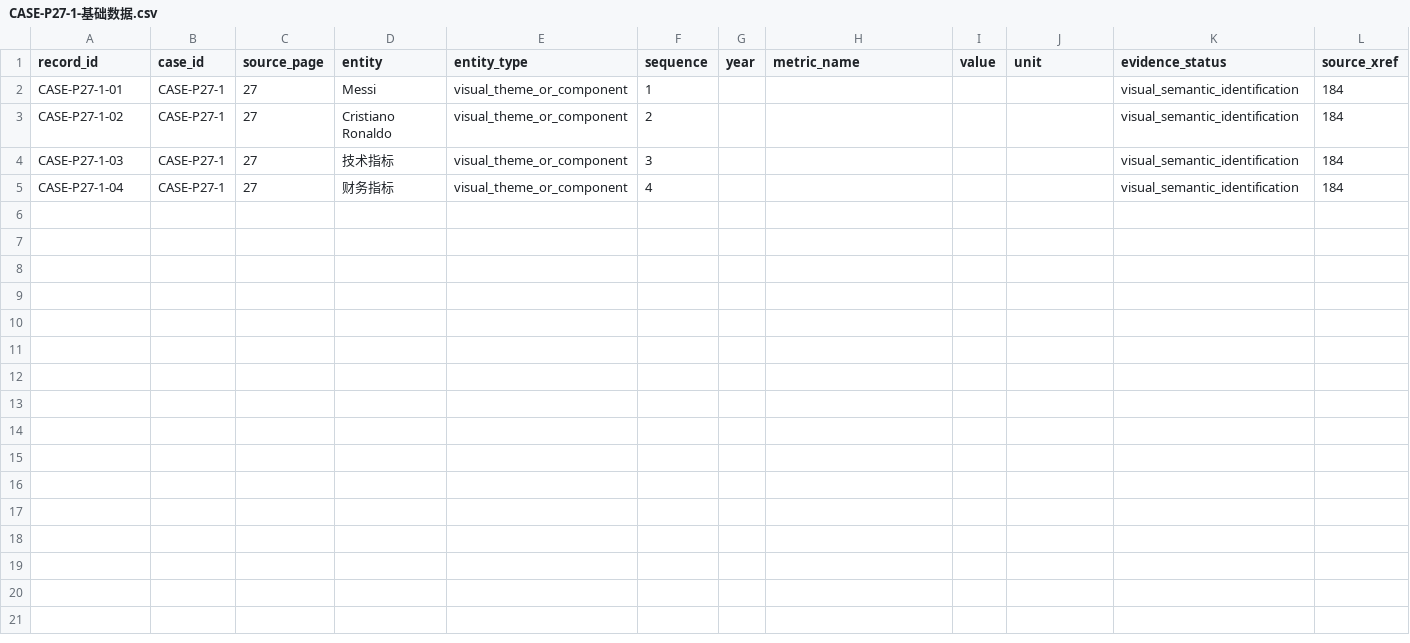
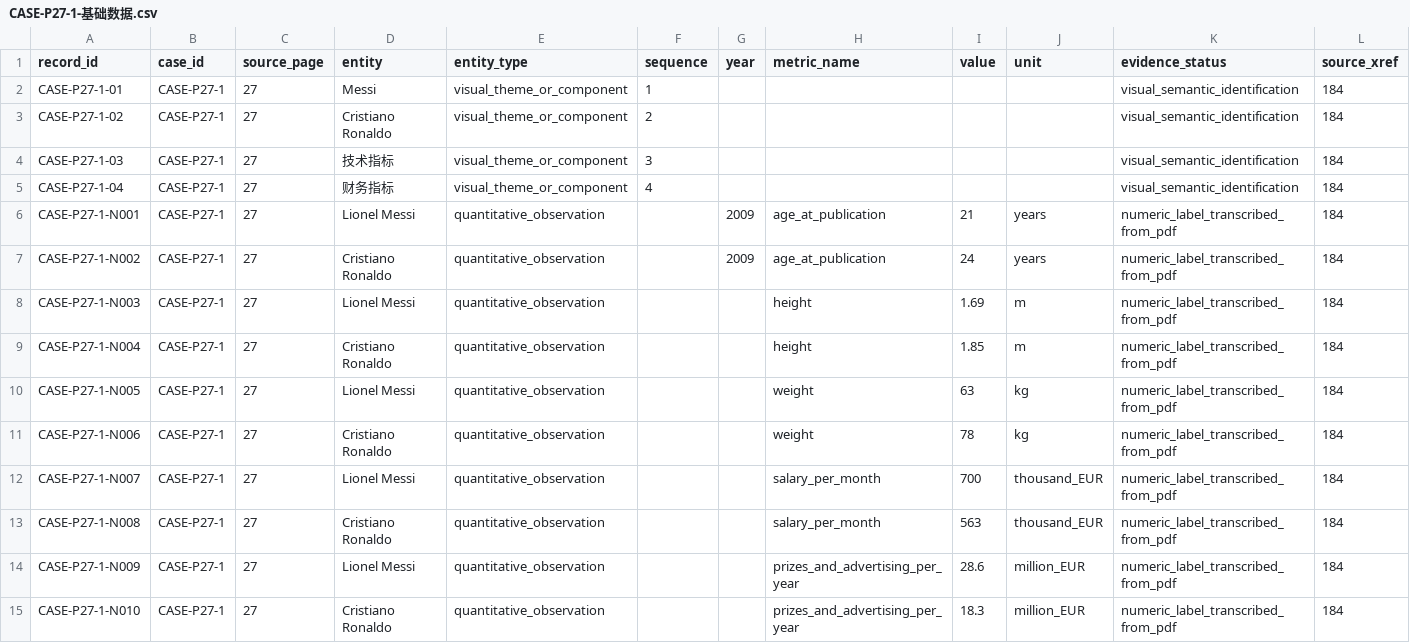
Before and after one commit to sly317/sulingyun, a CSV file: 02-信息图形类型案例/06-比较型信息图形/CASE-P27-1-基础数据.csv, drawn as a sheet.

```diff
--- a/02-信息图形类型案例/06-比较型信息图形/CASE-P27-1-基础数据.csv
+++ b/02-信息图形类型案例/06-比较型信息图形/CASE-P27-1-基础数据.csv
@@ -5 +5,11 @@ CASE-P27-1-03,CASE-P27-1,27,技术指标,visual_theme_or_component,3,,,,,visual_
 CASE-P27-1-04,CASE-P27-1,27,财务指标,visual_theme_or_component,4,,,,,visual_semantic_identification,184
+CASE-P27-1-N001,CASE-P27-1,27,Lionel Messi,quantitative_observation,,2009,age_at_publication,21,years,numeric_label_transcribed_from_pdf,184
+CASE-P27-1-N002,CASE-P27-1,27,Cristiano Ronaldo,quantitative_observation,,2009,age_at_publication,24,years,numeric_label_transcribed_from_pdf,184
+CASE-P27-1-N003,CASE-P27-1,27,Lionel Messi,quantitative_observation,,,height,1.69,m,numeric_label_transcribed_from_pdf,184
+CASE-P27-1-N004,CASE-P27-1,27,Cristiano Ronaldo,quantitative_observation,,,height,1.85,m,numeric_label_transcribed_from_pdf,184
+CASE-P27-1-N005,CASE-P27-1,27,Lionel Messi,quantitative_observation,,,weight,63,kg,numeric_label_transcribed_from_pdf,184
+CASE-P27-1-N006,CASE-P27-1,27,Cristiano Ronaldo,quantitative_observation,,,weight,78,kg,numeric_label_transcribed_from_pdf,184
+CASE-P27-1-N007,CASE-P27-1,27,Lionel Messi,quantitative_observation,,,salary_per_month,700,thousand_EUR,numeric_label_transcribed_from_pdf,184
+CASE-P27-1-N008,CASE-P27-1,27,Cristiano Ronaldo,quantitative_observation,,,salary_per_month,563,thousand_EUR,numeric_label_transcribed_from_pdf,184
+CASE-P27-1-N009,CASE-P27-1,27,Lionel Messi,quantitative_observation,,,prizes_and_advertising_per_year,28.6,million_EUR,numeric_label_transcribed_from_pdf,184
+CASE-P27-1-N010,CASE-P27-1,27,Cristiano Ronaldo,quantitative_observation,,,prizes_and_advertising_per_year,18.3,million_EUR,numeric_label_transcribed_from_pdf,184
```
Also changed, not shown: 02-信息图形类型案例/01-混合型信息图形/CASE-P22-1-基础数据.csv, 02-信息图形类型案例/06-比较型信息图形/CASE-P27-2-基础数据.csv, 9 other files.
